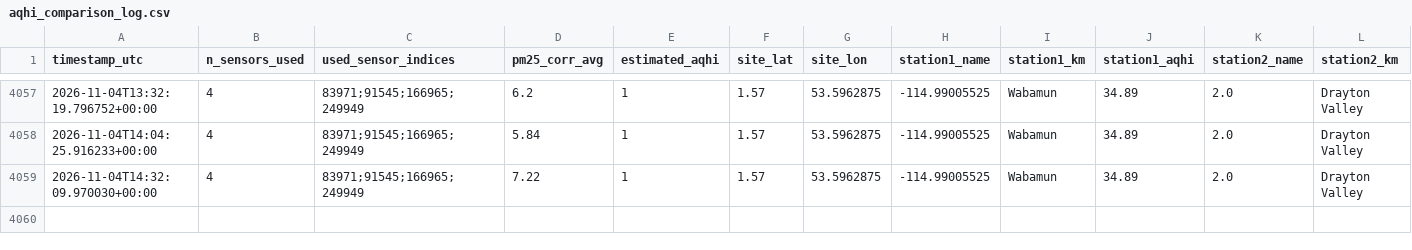
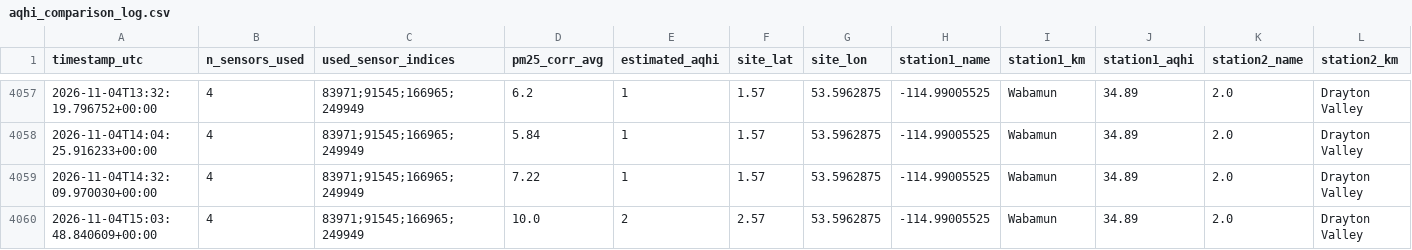
Before and after one commit to DKevinM/dk_LIFX, a CSV file: data/aqhi_comparison_log.csv, drawn as a sheet; only a part is shown, gaps mark what is left out; rows hold the shown columns only; the diff names each change by its address in the sheet, - before the commit and + after, or states it on an @@ line.

```diff
--- a/data/aqhi_comparison_log.csv
+++ b/data/aqhi_comparison_log.csv
+row 4060: 2026-11-04T15:03:48.840609+00:00 | 4 | 83971;91545;166965;249949 | 10.0 | 2 | 2.57 | 53.5962875 | -114.99005525 | Wabamun | 34.89 | 2.0 | Drayton Valley
```
Also changed, not shown: 1 other file.
